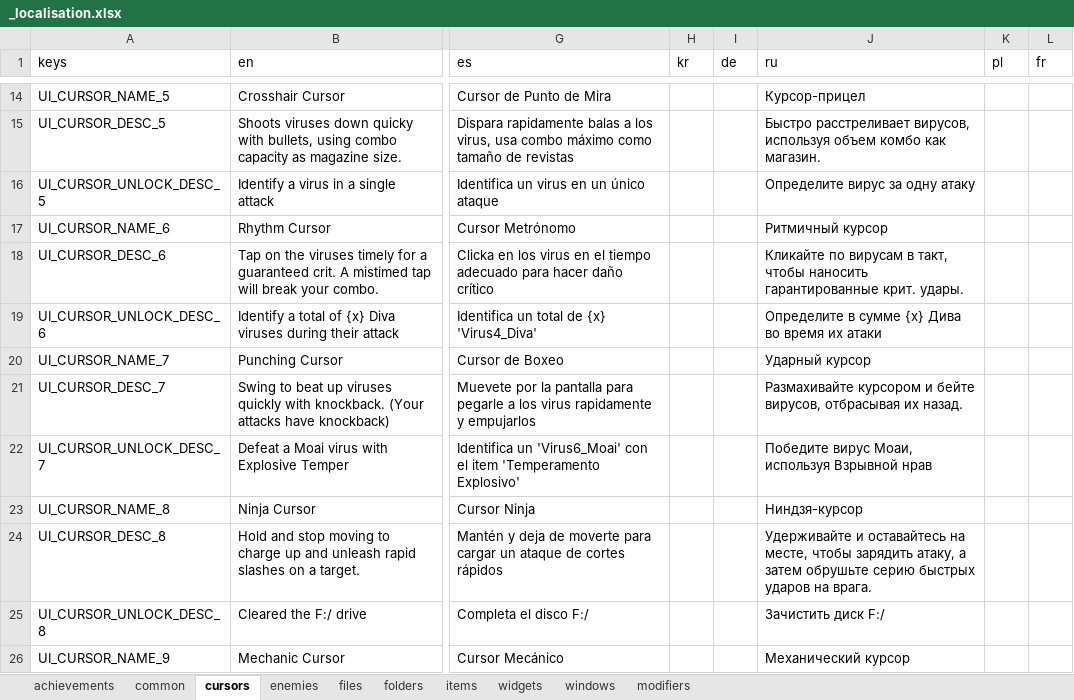
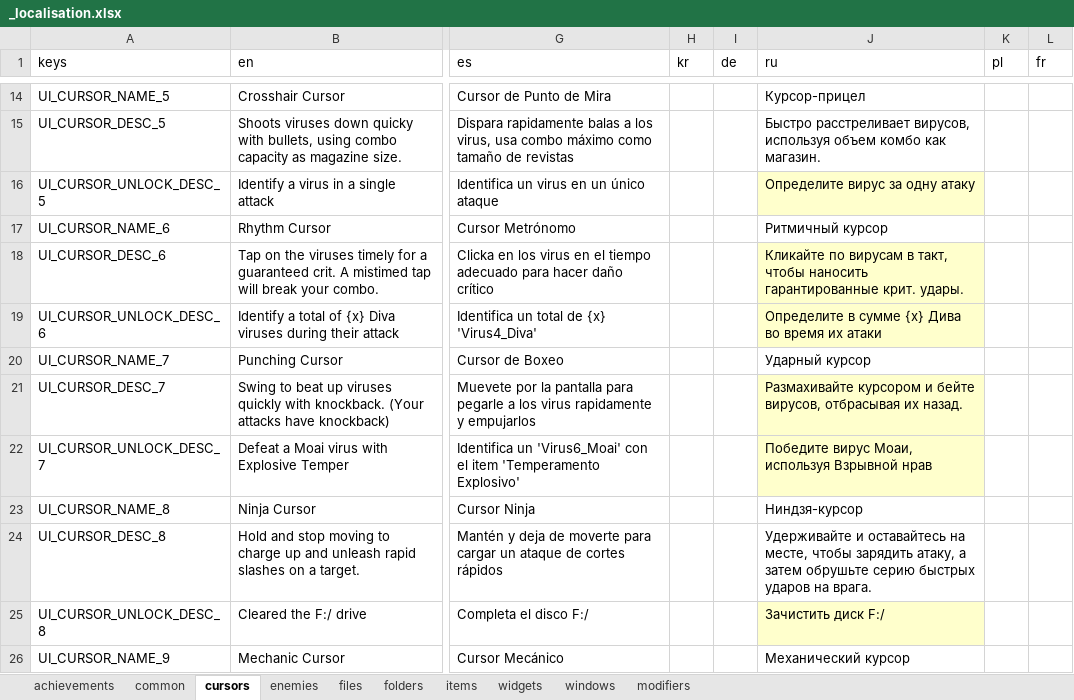
Before and after one commit to TSHHHHH/project-identifile-localisation, an Excel workbook: _localisation.xlsx, sheet cursors, drawn as a sheet; only a part is shown, gaps mark what is left out; values as stored, in another font and other column widths than the file's, no borders; table styles not drawn; the diff covers the shown part only; the diff names each change by its address in the sheet, - before the commit and + after, or states it on an @@ line.

```diff
--- a/_localisation.xlsx (sheet cursors)
+++ b/_localisation.xlsx (sheet cursors)
-J16 fill: none
+J16 fill: #FFFFCC
-J18:J19 fill: none
+J18:J19 fill: #FFFFCC
-J21:J22 fill: none
+J21:J22 fill: #FFFFCC
-J25 fill: none
+J25 fill: #FFFFCC
```
Also changed, not shown: 3 edited cells and cell formats elsewhere in this sheet, sheet achievements, sheet windows, sheet widgets, sheet items, sheet common, sheet modifiers, 2 more sheets.
